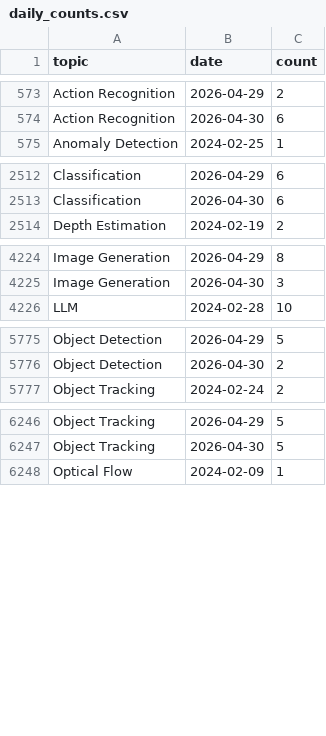
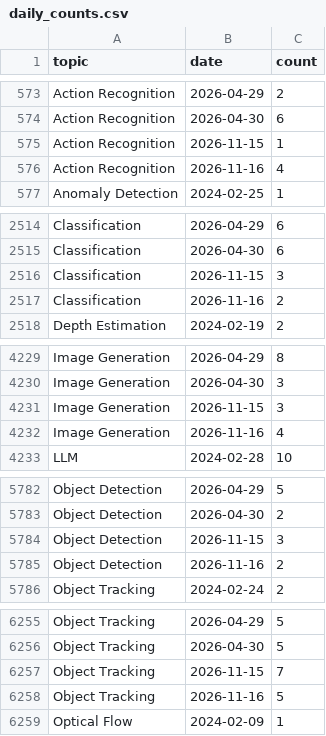
Before and after one commit to a541203686/paper-list, a CSV file: docs/analytics/data/daily_counts.csv, drawn as a sheet; only a part is shown, gaps mark what is left out; the diff covers the shown part only; the diff names each change by its address in the sheet, - before the commit and + after, or states it on an @@ line.

```diff
--- a/docs/analytics/data/daily_counts.csv
+++ b/docs/analytics/data/daily_counts.csv
+row 575: Action Recognition | 2026-11-15 | 1
+row 576: Action Recognition | 2026-11-16 | 4
+row 2516: Classification | 2026-11-15 | 3
+row 2517: Classification | 2026-11-16 | 2
+row 4231: Image Generation | 2026-11-15 | 3
+row 4232: Image Generation | 2026-11-16 | 4
+row 5784: Object Detection | 2026-11-15 | 3
+row 5785: Object Detection | 2026-11-16 | 2
+row 6257: Object Tracking | 2026-11-15 | 7
+row 6258: Object Tracking | 2026-11-16 | 5
```
Also changed, not shown: 7 added rows elsewhere in this file, docs/analytics/data/code_coverage_daily.csv, docs/analytics/data/code_coverage_monthly.csv, 51 other files.
